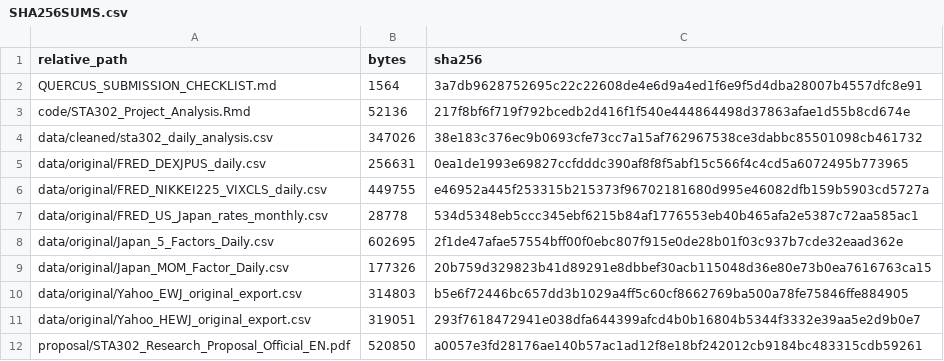
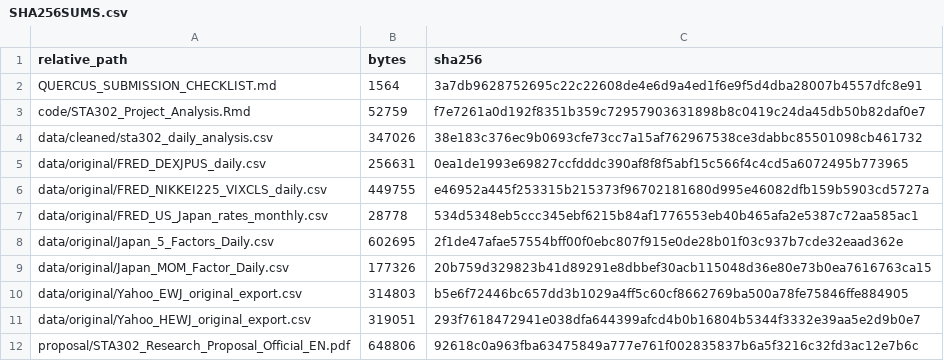
Before and after one commit to heaven999b/sta302-currency-hedge-analysis, a CSV file: submission/SHA256SUMS.csv, drawn as a sheet.

```diff
--- a/submission/SHA256SUMS.csv
+++ b/submission/SHA256SUMS.csv
@@ -2,3 +2,3 @@ relative_path,bytes,sha256
 QUERCUS_SUBMISSION_CHECKLIST.md,1564,3a7db9628752695c22c22608de4e6d9a4ed1f6e9f5d4dba28007b4557dfc8e91
-code/STA302_Project_Analysis.Rmd,52136,217f8bf6f719f792bcedb2d416f1f540e444864498d37863afae1d55b8cd674e
+code/STA302_Project_Analysis.Rmd,52759,f7e7261a0d192f8351b359c72957903631898b8c0419c24da45db50b82daf0e7
 data/cleaned/sta302_daily_analysis.csv,347026,38e183c376ec9b0693cfe73cc7a15af762967538ce3dabbc85501098cb461732
@@ -11,2 +11,2 @@ data/original/Yahoo_EWJ_original_export.csv,314803,b5e6f72446bc657dd3b1029a4ff5c
 data/original/Yahoo_HEWJ_original_export.csv,319051,293f7618472941e038dfa644399afcd4b0b16804b5344f3332e39aa5e2d9b0e7
-proposal/STA302_Research_Proposal_Official_EN.pdf,520850,a0057e3fd28176ae140b57ac1ad12f8e18bf242012cb9184bc483315cdb59261
+proposal/STA302_Research_Proposal_Official_EN.pdf,648806,92618c0a963fba63475849a777e761f002835837b6a5f3216c32fd3ac12e7b6c
```
Also changed, not shown: results/ARTIFACT_MANIFEST.csv, results/predictor_summary.csv, 15 other files.
